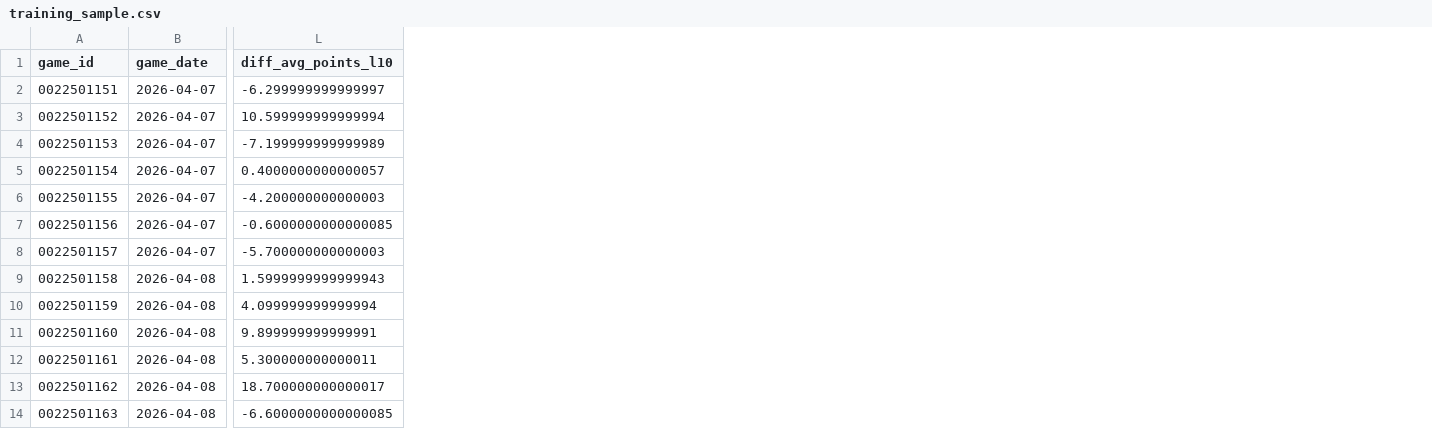
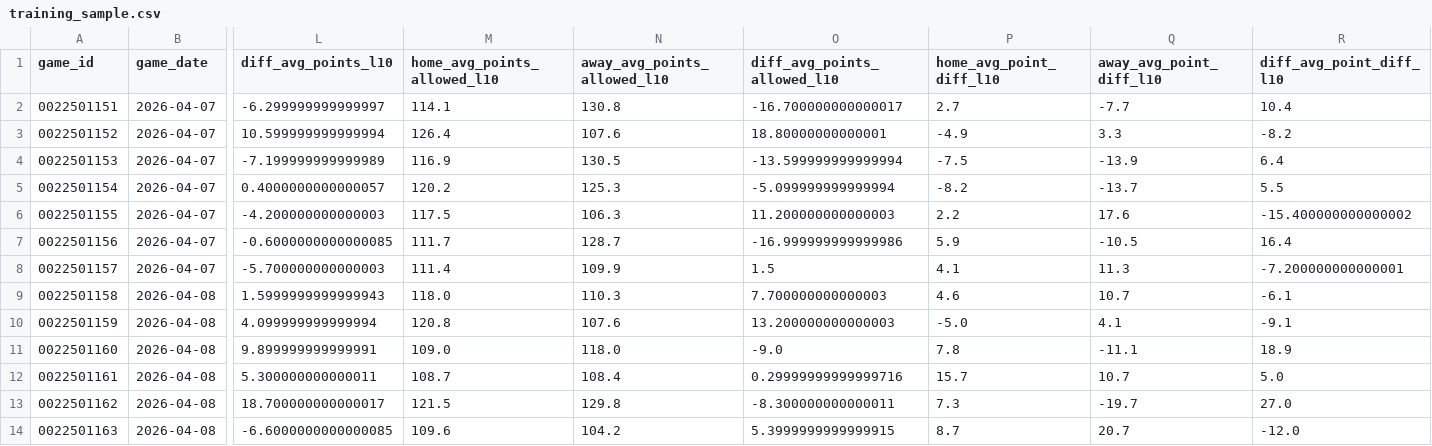
Before and after one commit to pranav-praburam/nba-data-pipeline, a CSV file: models/training_sample.csv, drawn as a sheet; only a part is shown, gaps mark what is left out; the diff names each change by its address in the sheet, - before the commit and + after, or states it on an @@ line.

Commit message:
Improve win model with point differential features

```diff
--- a/models/training_sample.csv
+++ b/models/training_sample.csv
+column M (home_avg_points_allowed_l10), rows 2-14: 114.1 | 126.4 | 116.9 | 120.2 | 117.5 | 111.7 | 111.4 | 118.0 | 120.8 | 109.0 | 108.7 | 121.5 | 109.6
+column N (away_avg_points_allowed_l10), rows 2-14: 130.8 | 107.6 | 130.5 | 125.3 | 106.3 | 128.7 | 109.9 | 110.3 | 107.6 | 118.0 | 108.4 | 129.8 | 104.2
+column O (diff_avg_points_allowed_l10), rows 2-14: -16.700000000000017 | 18.80000000000001 | -13.599999999999994 | -5.099999999999994 | 11.200000000000003 | -16.999999999999986 | 1.5 | 7.700000000000003 | 13.200000000000003 | -9.0 | 0.29999999999999716 | -8.300000000000011 | 5.3999999999999915
+column P (home_avg_point_diff_l10), rows 2-14: 2.7 | -4.9 | -7.5 | -8.2 | 2.2 | 5.9 | 4.1 | 4.6 | -5.0 | 7.8 | 15.7 | 7.3 | 8.7
+column Q (away_avg_point_diff_l10), rows 2-14: -7.7 | 3.3 | -13.9 | -13.7 | 17.6 | -10.5 | 11.3 | 10.7 | 4.1 | -11.1 | 10.7 | -19.7 | 20.7
+column R (diff_avg_point_diff_l10), rows 2-14: 10.4 | -8.2 | 6.4 | 5.5 | -15.400000000000002 | 16.4 | -7.200000000000001 | -6.1 | -9.1 | 18.9 | 5.0 | 27.0 | -12.0
```
Also changed, not shown: 6 other files.
